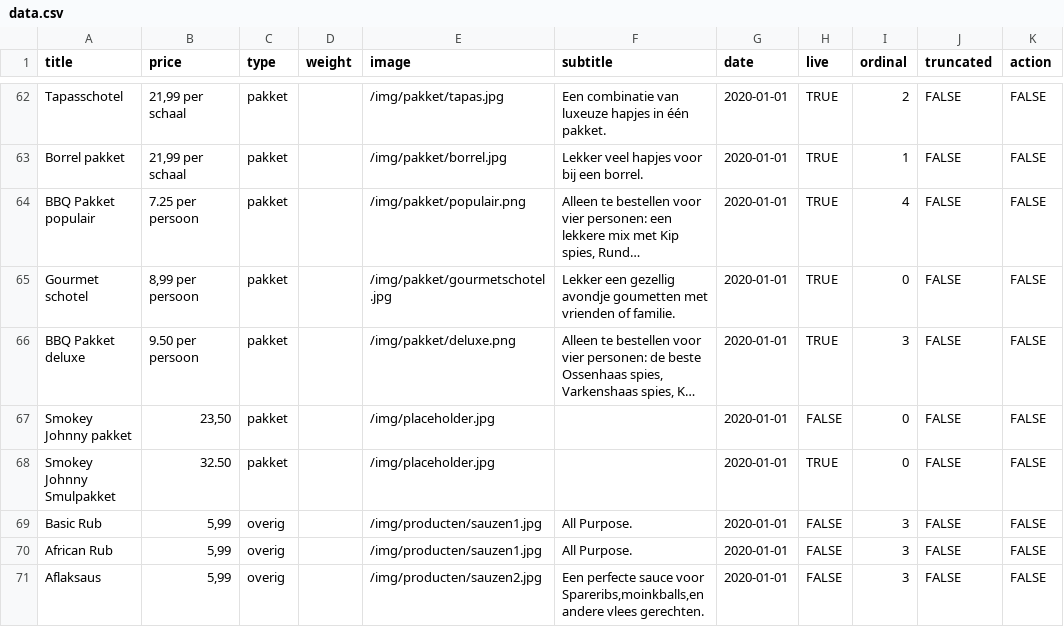
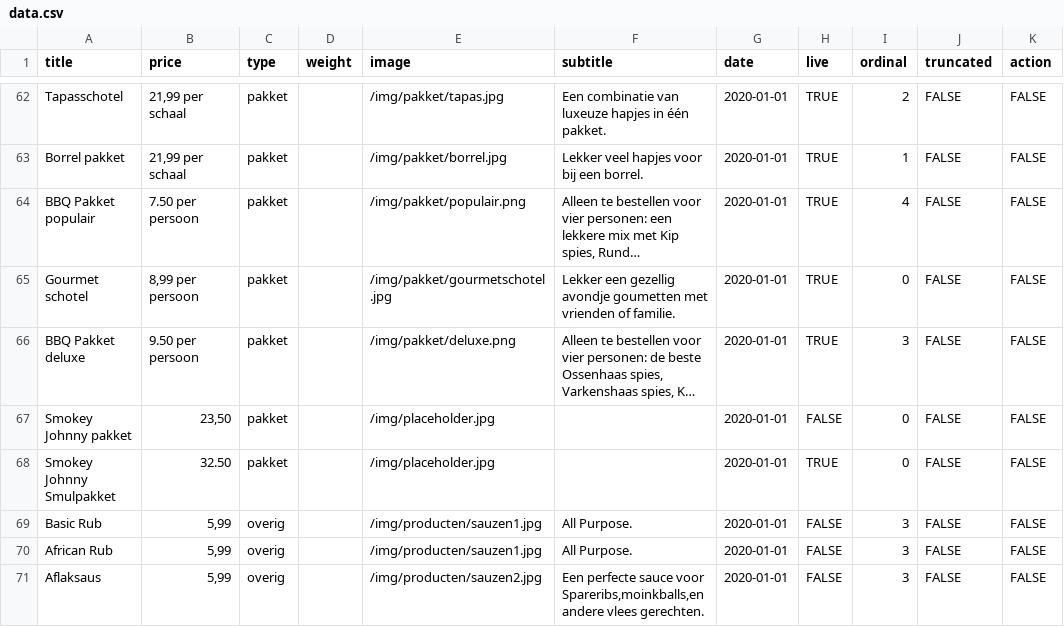
Before and after one commit to stefadinho/SmokeyJohnny_, a CSV file: assortiment/data.csv, drawn as a sheet; only a part is shown, gaps mark what is left out; long unchanged cells end in …; the diff names each change by its address in the sheet, - before the commit and + after, or states it on an @@ line.

Commit message:
Update data.csv

```diff
--- a/assortiment/data.csv
+++ b/assortiment/data.csv
-B64 (price): 7.25 per persoon
+B64 (price): 7.50 per persoon
```
